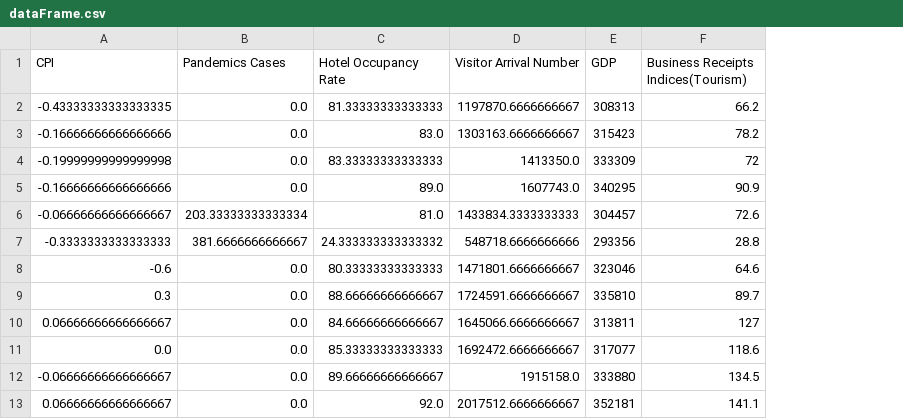
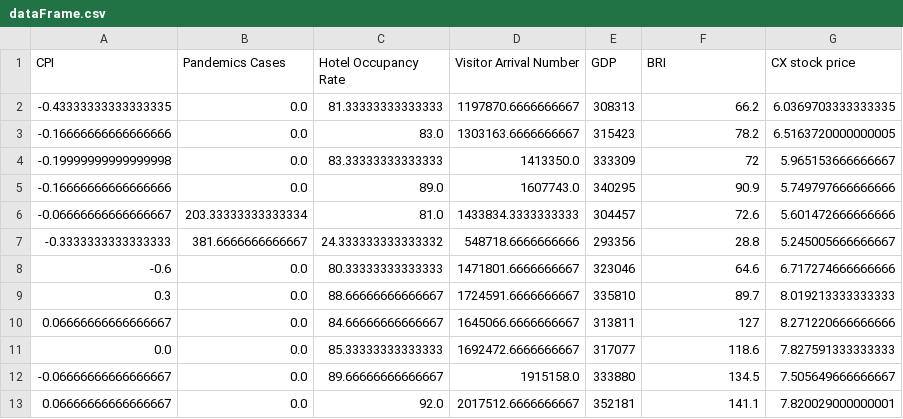
Before and after one commit to sylviawu410/tourist_arrival_prediction, a CSV file: dataFrame.csv, drawn as a sheet; only a part is shown; the diff names each change by its address in the sheet, - before the commit and + after, or states it on an @@ line.

```diff
--- a/dataFrame.csv
+++ b/dataFrame.csv
+column G (CX stock price), rows 2-13: 6.0369703333333335 | 6.5163720000000005 | 5.965153666666667 | 5.749797666666666 | 5.601472666666666 | 5.245005666666667 | 6.717274666666666 | 8.019213333333333 | 8.271220666666666 | 7.827591333333333 | 7.505649666666667 | 7.820029000000001
-F1: Business Receipts Indices(Tourism)
+F1: BRI
```
Also changed, not shown: 9 other files.
